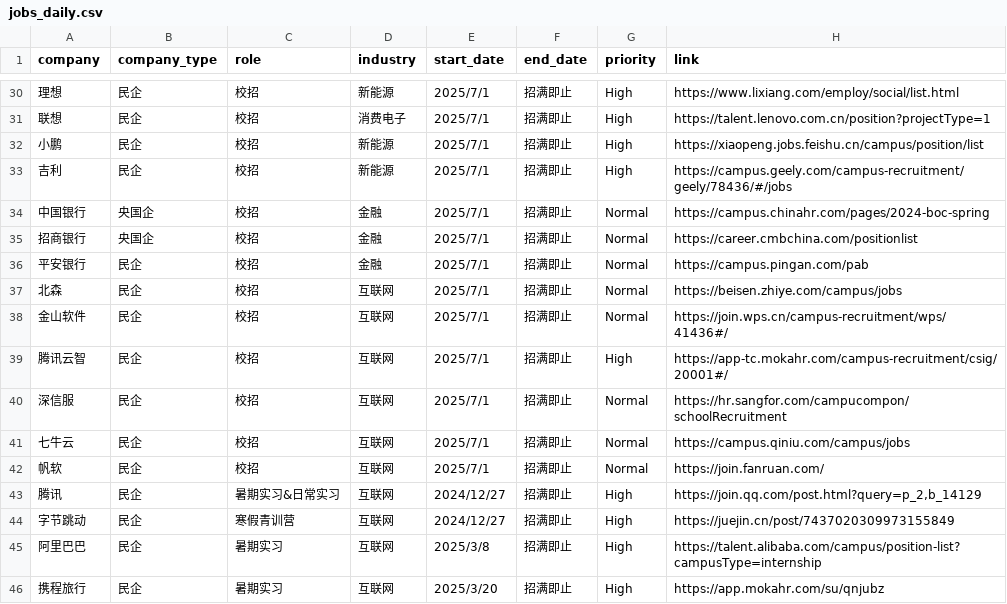
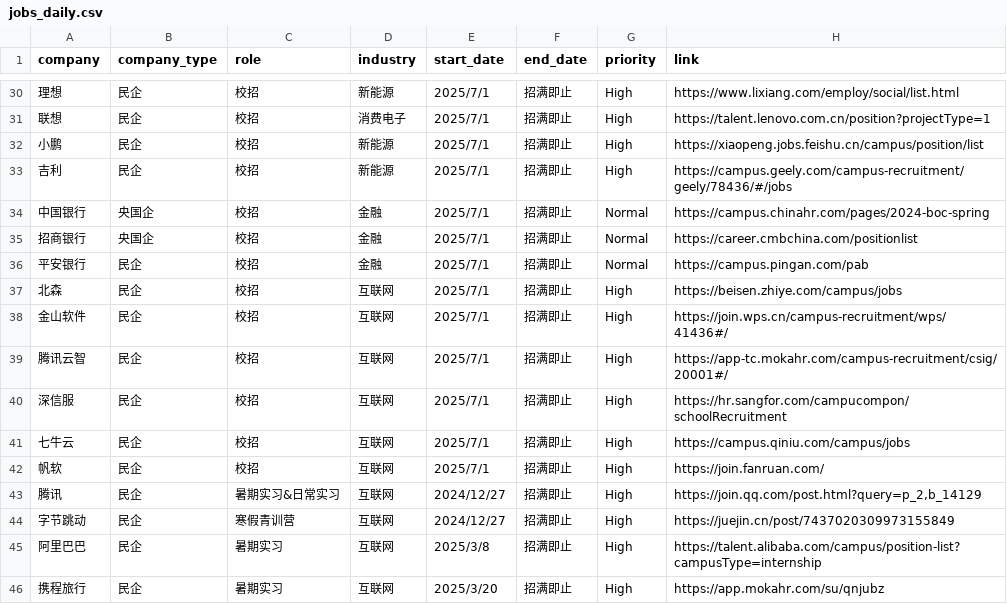
Before and after one commit to renlin414/job-scraper-dashboard, a CSV file: jobs_daily.csv, drawn as a sheet; only a part is shown, gaps mark what is left out; the diff covers the shown part only; the diff names each change by its address in the sheet, - before the commit and + after, or states it on an @@ line.

```diff
--- a/jobs_daily.csv
+++ b/jobs_daily.csv
-G37:G38 (priority): Normal
+G37:G38 (priority): High
-G40:G42 (priority): Normal
+G40:G42 (priority): High
```
Also changed, not shown: 38 edited cells elsewhere in this file.
